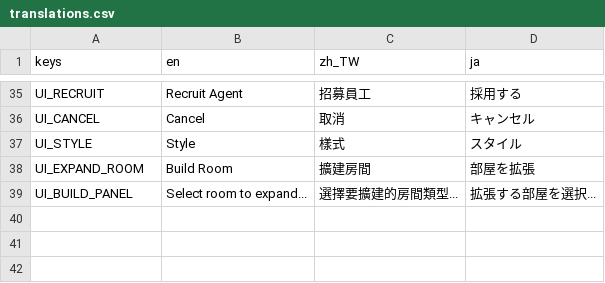
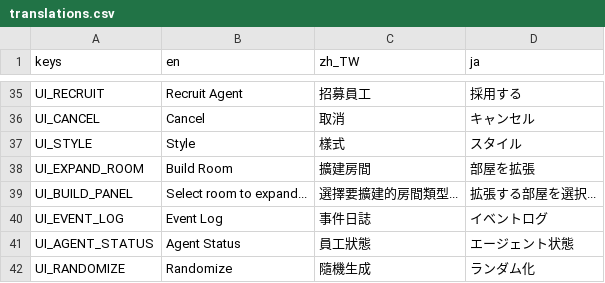
Before and after one commit to info-vin/Archon, a CSV file: archon-agency-tycoon/translations.csv, drawn as a sheet; only a part is shown, gaps mark what is left out.

Commit message:
fix(tycoon): register translation files in project settings and fix malformed CSV to resolve bleeding UI keys

```diff
--- a/archon-agency-tycoon/translations.csv
+++ b/archon-agency-tycoon/translations.csv
@@ -39 +39,4 @@ UI_EXPAND_ROOM,Build Room,擴建房間,部屋を拡張
 UI_BUILD_PANEL,Select room to expand...,選擇要擴建的房間類型...,拡張する部屋を選択...
+UI_EVENT_LOG,Event Log,事件日誌,イベントログ
+UI_AGENT_STATUS,Agent Status,員工狀態,エージェント状態
+UI_RANDOMIZE,Randomize,隨機生成,ランダム化
```
Also changed, not shown: 2 other files.
